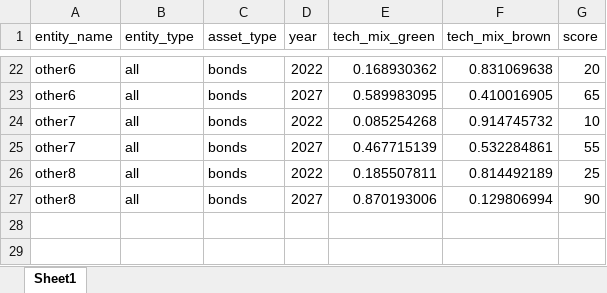
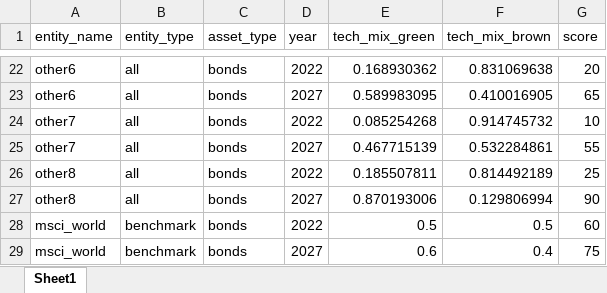
Before and after one commit to RMI-PACTA/pacta.executive.summary, an Excel workbook: plots-drafts/toy-data/data_score_exp.xlsx, sheet Sheet1, drawn as a sheet; only a part is shown, gaps mark what is left out; values as stored, in another font and other column widths than the file's, no borders; the diff names each change by its address in the sheet, - before the commit and + after, or states it on an @@ line.

Commit message:
Add scatter plot data

```diff
--- a/plots-drafts/toy-data/data_score_exp.xlsx (sheet Sheet1)
+++ b/plots-drafts/toy-data/data_score_exp.xlsx (sheet Sheet1)
+row 28: msci_world | benchmark | bonds | 2022 | 0.5 | 0.5 | 60
+row 29: msci_world | benchmark | bonds | 2027 | 0.6 | 0.4 | 75
```
Also changed, not shown: 6 other files.
